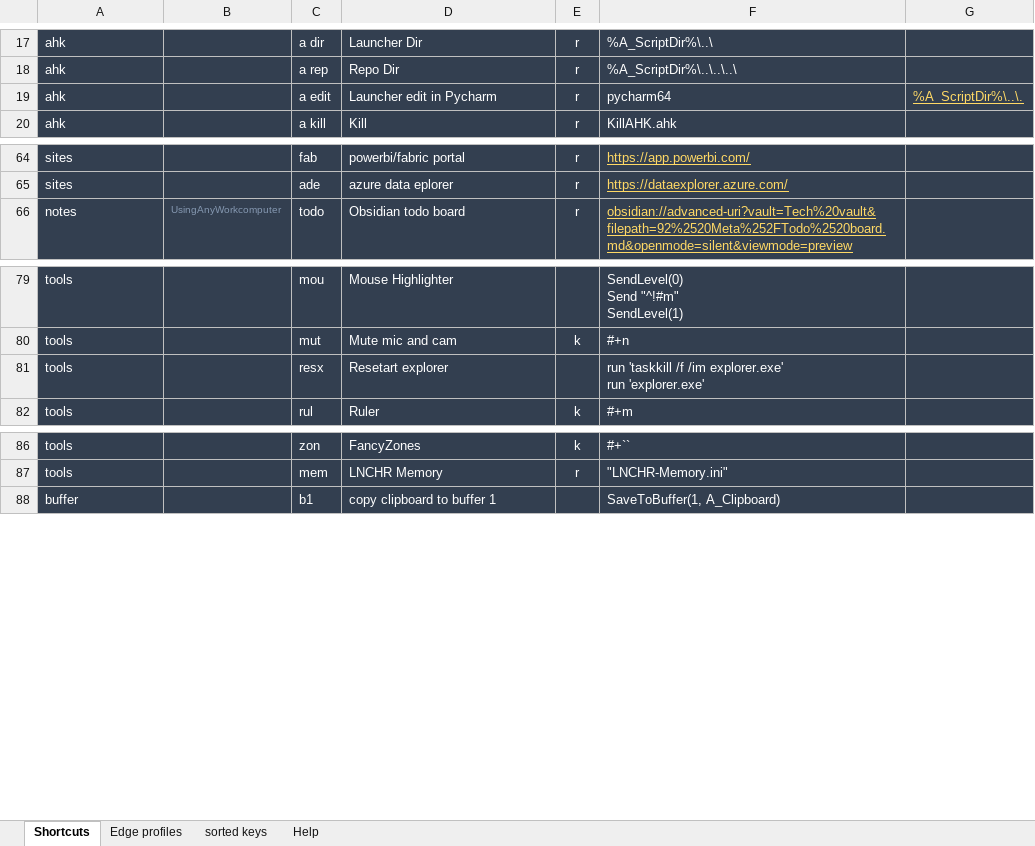
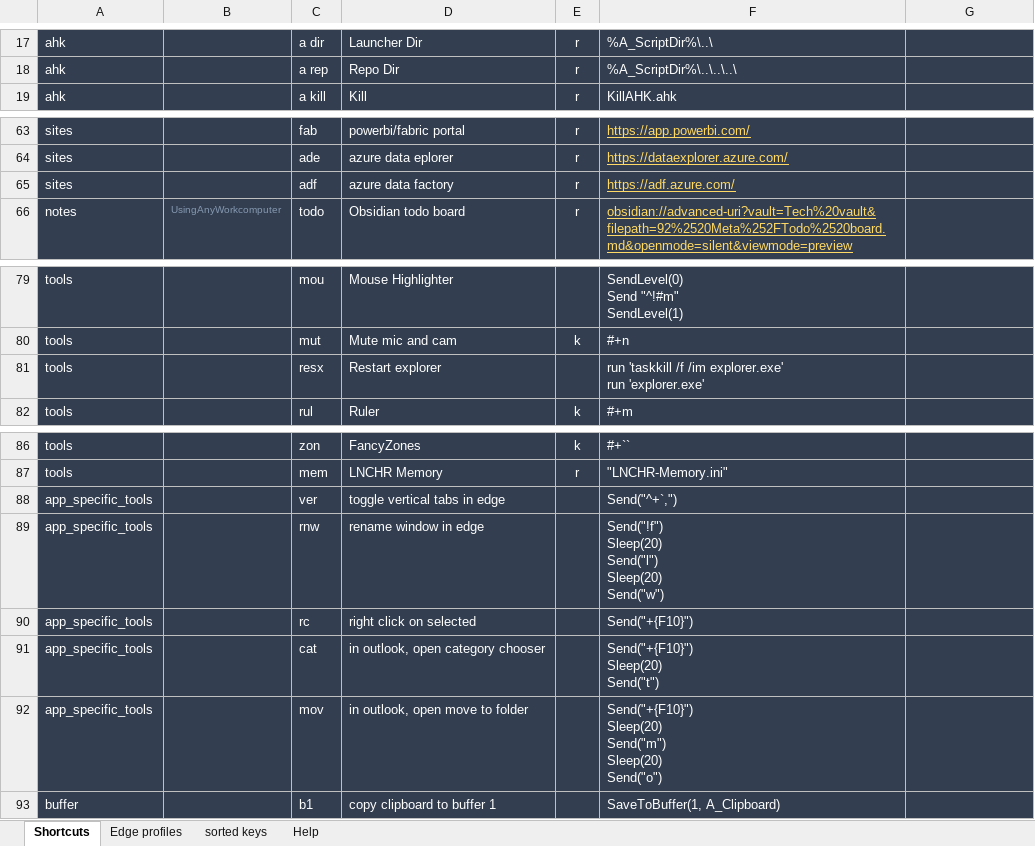
Before and after one commit to UrbanNinja1010/Personal_rep, an Excel workbook: AHK scripts/LNCHR-pub-master/LNCHR-CommandsGenerator.xlsm, sheet Shortcuts, drawn as a sheet; only a part is shown, gaps mark what is left out; values as stored, in another font and other column widths than the file's, no borders; removed rows and columns are numbered as before the commit, all else as after; ↵ is a line break in a cell; the diff names each change by its address in the sheet, - before the commit and + after, or states it on an @@ line.

```diff
--- a/AHK scripts/LNCHR-pub-master/LNCHR-CommandsGenerator.xlsm (sheet Shortcuts)
+++ b/AHK scripts/LNCHR-pub-master/LNCHR-CommandsGenerator.xlsm (sheet Shortcuts)
-row 19: ahk |  | a edit | Launcher edit in Pycharm | r | pycharm64 | %A_ScriptDir%\..\.
+row 65: sites |  | adf | azure data factory | r | https://adf.azure.com/
-D81: Resetart explorer
+D81: Restart explorer
+row 88: app_specific_tools |  | ver | toggle vertical tabs in edge |  | Send("^+`,")
+row 89: app_specific_tools |  | rnw | rename window in edge |  | Send("!f") ↵ Sleep(20) ↵ Send("l") ↵ Sleep(20) ↵ Send("w")
+row 90: app_specific_tools |  | rc | right click on selected |  | Send("+{F10}")
+row 91: app_specific_tools |  | cat | in outlook, open category chooser |  | Send("+{F10}") ↵ Sleep(20) ↵ Send("t")
+row 92: app_specific_tools |  | mov | in outlook, open move to folder |  | Send("+{F10}") ↵ Sleep(20) ↵ Send("m") ↵ Sleep(20) ↵ Send("o")
```
Also changed, not shown: sheet sorted keys, formulas that keep their value, 5 other files.
